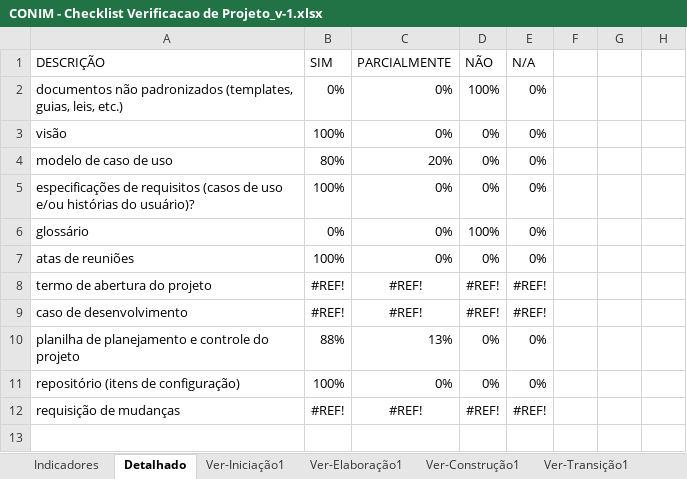
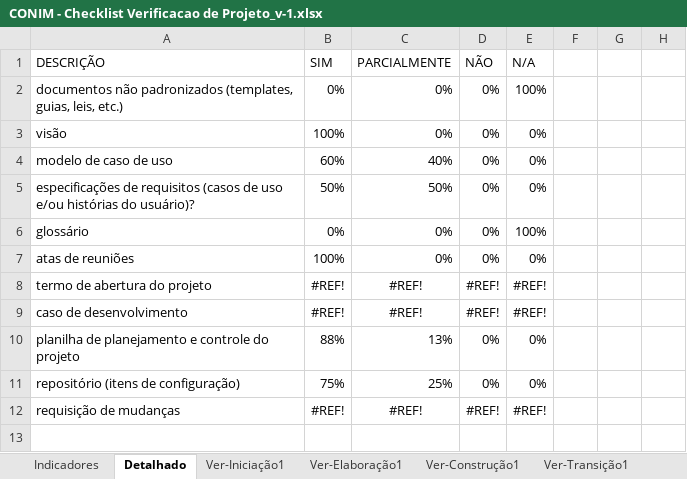
Before and after one commit to ProjetoMurakami/CONIM_ContractImovel, an Excel workbook: 6.Gerenciamento de Projeto/CONIM - Checklist Verificacao de Projeto_v-1.xlsx, sheet Detalhado, drawn as a sheet; only a part is shown; values as stored, in another font and other column widths than the file's, no borders; charts and pictures not drawn; the diff names each change by its address in the sheet, - before the commit and + after, or states it on an @@ line.

```diff
--- a/6.Gerenciamento de Projeto/CONIM - Checklist Verificacao de Projeto_v-1.xlsx (sheet Detalhado)
+++ b/6.Gerenciamento de Projeto/CONIM - Checklist Verificacao de Projeto_v-1.xlsx (sheet Detalhado)
-D2: 100%
+D2: 0%
-E2: 0%
+E2: 100%
-B4: 80%
+B4: 60%
-C4: 20%
+C4: 40%
-B5: 100%
+B5: 50%
-C5: 0%
+C5: 50%
-D6: 100%
+D6: 0%
-E6: 0%
+E6: 100%
-B11: 100%
+B11: 75%
-C11: 0%
+C11: 25%
```
Also changed, not shown: sheet Ver-Iniciação1, sheet Indicadores, hidden cells, charts or pictures.
